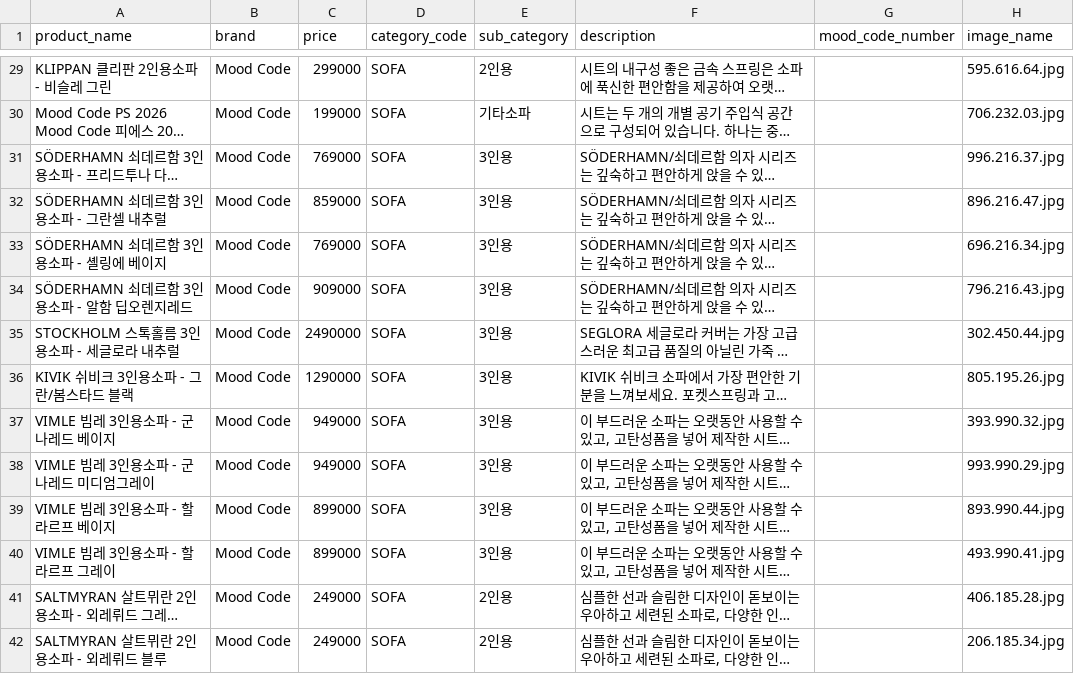
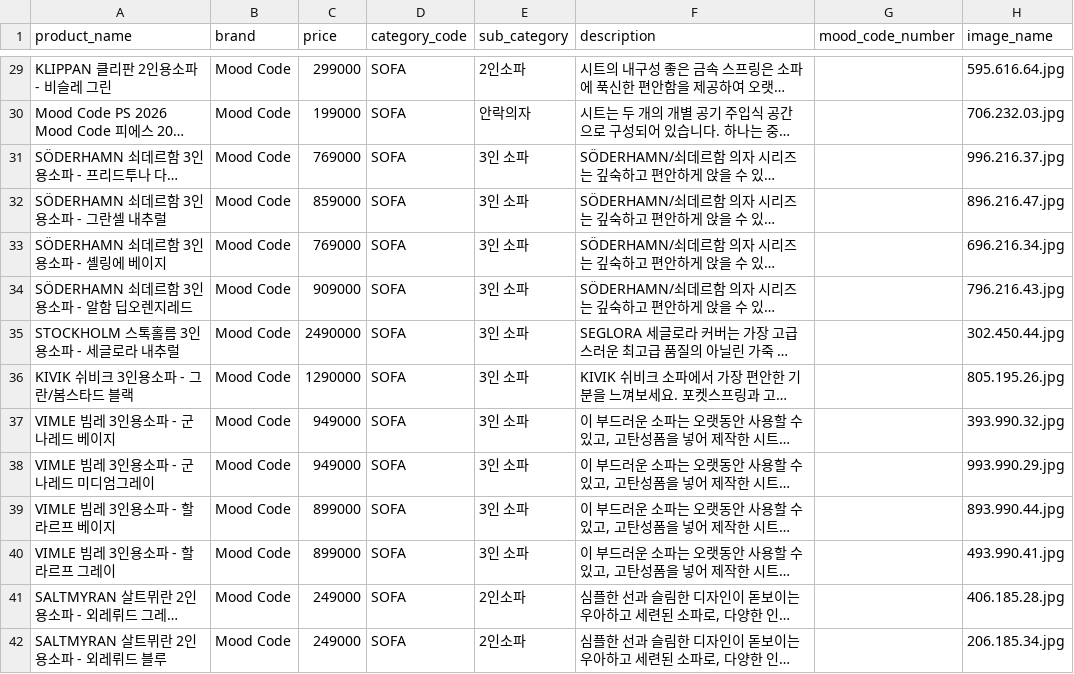
Before and after one commit to mood-code-team/flask-team-project, a CSV file: data/csv/output_sofa/sofa_100_products.csv, drawn as a sheet; only a part is shown, gaps mark what is left out; long unchanged cells end in …; the diff covers the shown part only; the diff names each change by its address in the sheet, - before the commit and + after, or states it on an @@ line.

```diff
--- a/data/csv/output_sofa/sofa_100_products.csv
+++ b/data/csv/output_sofa/sofa_100_products.csv
-E29 (sub_category): 2인용
+E29 (sub_category): 2인소파
-E30 (sub_category): 기타소파
+E30 (sub_category): 안락의자
-E31:E40 (sub_category): 3인용
+E31:E40 (sub_category): 3인 소파
-E41:E42 (sub_category): 2인용
+E41:E42 (sub_category): 2인소파
```
Also changed, not shown: 78 edited cells elsewhere in this file, 5 other files.
